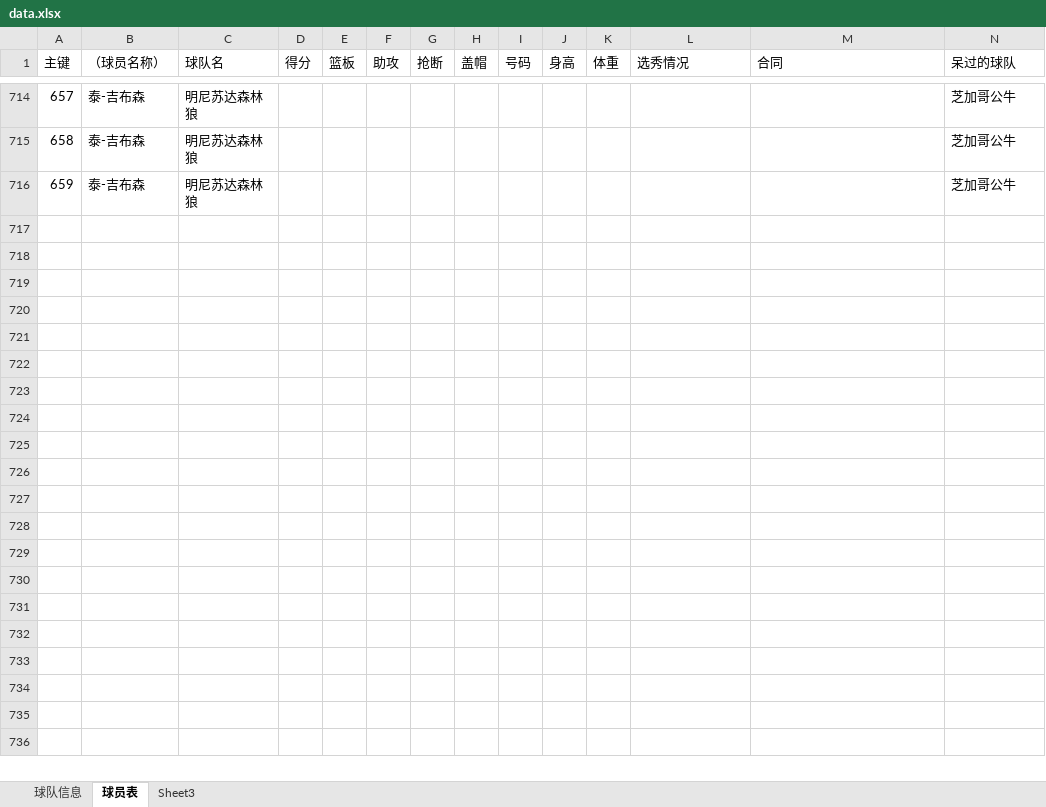
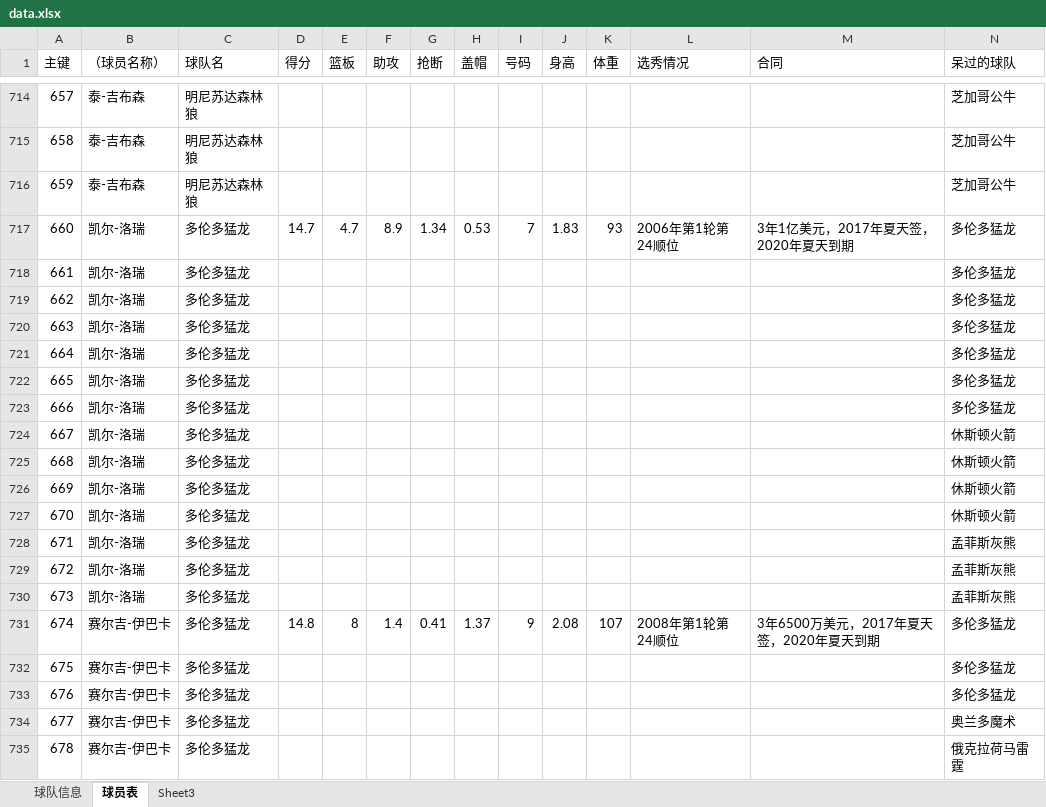
Before and after one commit to lin12345612/bishe, an Excel workbook: 网站相关/data.xlsx, sheet 球员表, drawn as a sheet; only a part is shown, gaps mark what is left out; values as stored, in another font and other column widths than the file's, no borders; rows hold the shown columns only; the diff covers the shown part only; the diff names each change by its address in the sheet, - before the commit and + after, or states it on an @@ line.

```diff
--- a/网站相关/data.xlsx (sheet 球员表)
+++ b/网站相关/data.xlsx (sheet 球员表)
+row 717: 660 | 凯尔-洛瑞 | 多伦多猛龙 | 14.7 | 4.7 | 8.9 | 1.34 | 0.53 | 7 | 1.83 | 93 | 2006年第1轮第24顺位 | 3年1亿美元，2017年夏天签，2020年夏天到期 | 多伦多猛龙
+row 718: 661 | 凯尔-洛瑞 | 多伦多猛龙 |  |  |  |  |  |  |  |  |  |  | 多伦多猛龙
+row 719: 662 | 凯尔-洛瑞 | 多伦多猛龙 |  |  |  |  |  |  |  |  |  |  | 多伦多猛龙
+row 720: 663 | 凯尔-洛瑞 | 多伦多猛龙 |  |  |  |  |  |  |  |  |  |  | 多伦多猛龙
+row 721: 664 | 凯尔-洛瑞 | 多伦多猛龙 |  |  |  |  |  |  |  |  |  |  | 多伦多猛龙
+row 722: 665 | 凯尔-洛瑞 | 多伦多猛龙 |  |  |  |  |  |  |  |  |  |  | 多伦多猛龙
+row 723: 666 | 凯尔-洛瑞 | 多伦多猛龙 |  |  |  |  |  |  |  |  |  |  | 多伦多猛龙
+row 724: 667 | 凯尔-洛瑞 | 多伦多猛龙 |  |  |  |  |  |  |  |  |  |  | 休斯顿火箭
+row 725: 668 | 凯尔-洛瑞 | 多伦多猛龙 |  |  |  |  |  |  |  |  |  |  | 休斯顿火箭
+row 726: 669 | 凯尔-洛瑞 | 多伦多猛龙 |  |  |  |  |  |  |  |  |  |  | 休斯顿火箭
+row 727: 670 | 凯尔-洛瑞 | 多伦多猛龙 |  |  |  |  |  |  |  |  |  |  | 休斯顿火箭
+row 728: 671 | 凯尔-洛瑞 | 多伦多猛龙 |  |  |  |  |  |  |  |  |  |  | 孟菲斯灰熊
+row 729: 672 | 凯尔-洛瑞 | 多伦多猛龙 |  |  |  |  |  |  |  |  |  |  | 孟菲斯灰熊
+row 730: 673 | 凯尔-洛瑞 | 多伦多猛龙 |  |  |  |  |  |  |  |  |  |  | 孟菲斯灰熊
+row 731: 674 | 赛尔吉-伊巴卡 | 多伦多猛龙 | 14.8 | 8 | 1.4 | 0.41 | 1.37 | 9 | 2.08 | 107 | 2008年第1轮第24顺位 | 3年6500万美元，2017年夏天签，2020年夏天到期 | 多伦多猛龙
+row 732: 675 | 赛尔吉-伊巴卡 | 多伦多猛龙 |  |  |  |  |  |  |  |  |  |  | 多伦多猛龙
+row 733: 676 | 赛尔吉-伊巴卡 | 多伦多猛龙 |  |  |  |  |  |  |  |  |  |  | 多伦多猛龙
+row 734: 677 | 赛尔吉-伊巴卡 | 多伦多猛龙 |  |  |  |  |  |  |  |  |  |  | 奥兰多魔术
+row 735: 678 | 赛尔吉-伊巴卡 | 多伦多猛龙 |  |  |  |  |  |  |  |  |  |  | 俄克拉荷马雷霆
```
Also changed, not shown: 77 added rows elsewhere in this sheet, 12 other files.
